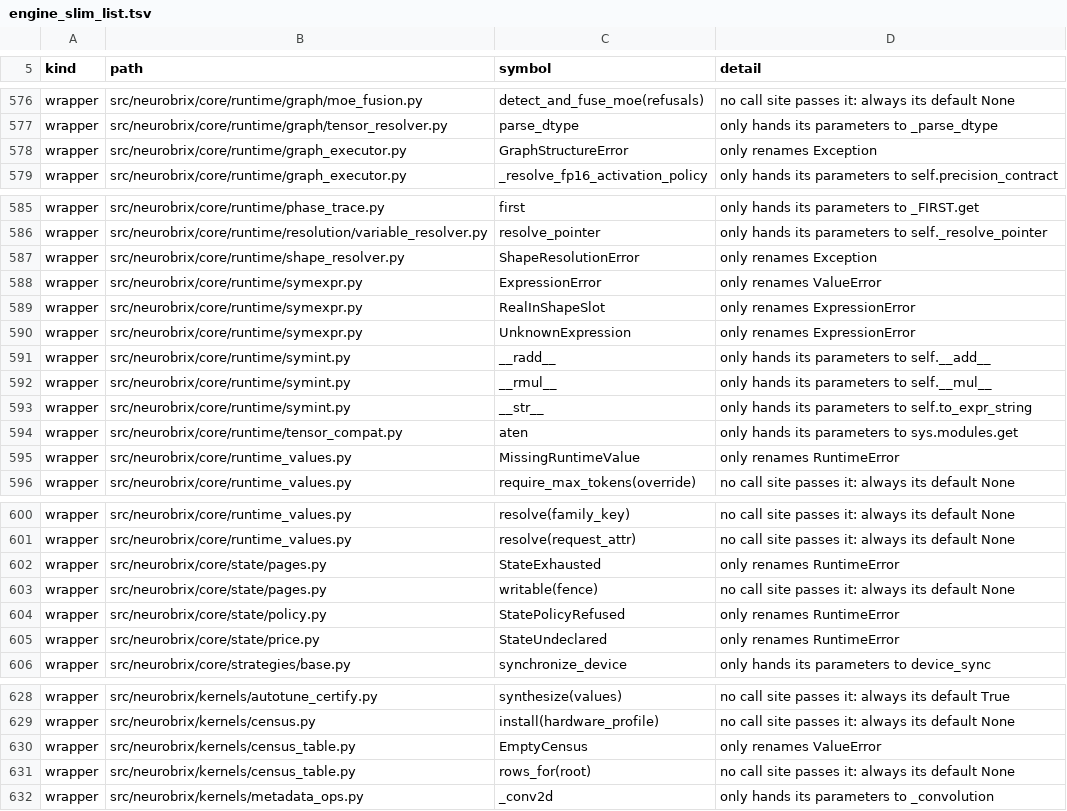
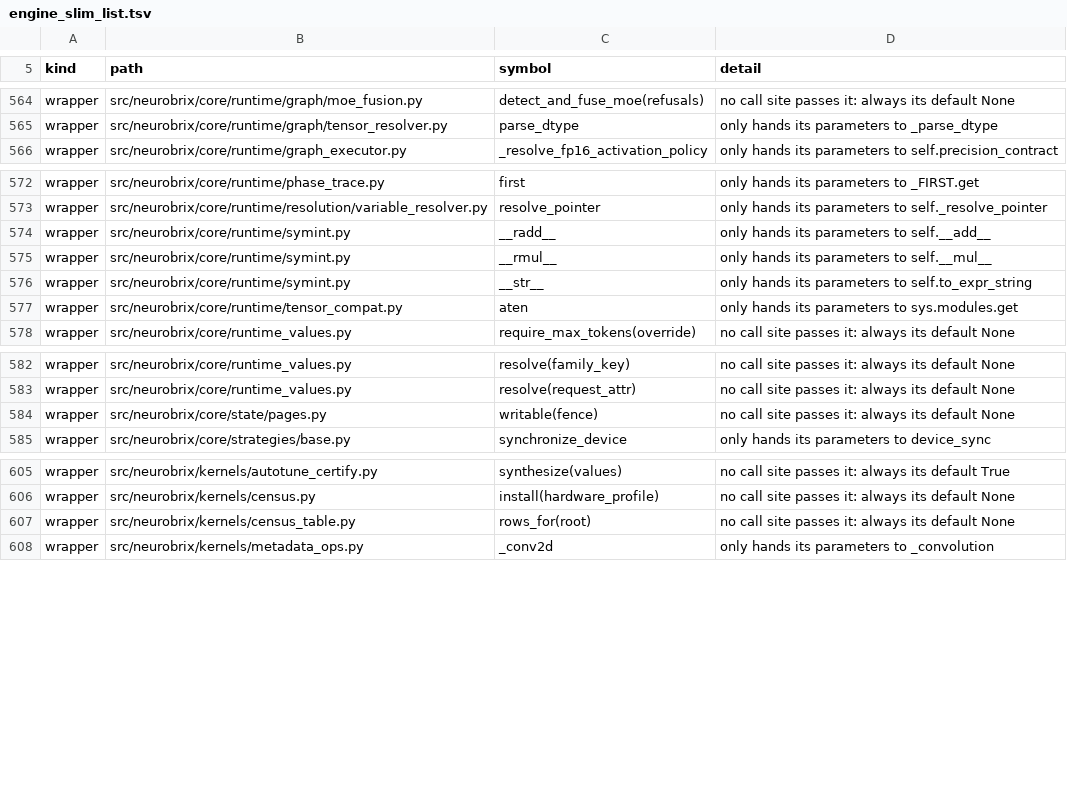
Before and after one commit to NeuroBrix/neurobrix, a TSV file: docs/nbxtensor/engine_slim_list.tsv, drawn as a sheet; only a part is shown, gaps mark what is left out; the diff covers the shown part only.

Commit message:
engine slim: Prism's six backward-compatibility aliases deleted; its typed refusals kept, with their reason
core/prism/__init__.py carried GpuDevice, SmartSolver, SmartExecutionPlan, smart_solve, StructComponentAllocation and
SolverExecutionPlan — aliases 'for compatibility' nothing imports (the order of 22:45: no alias to break nothing); two
comments named SmartSolver for PrismSolver. The 18 exception subclasses the scan reports as renaming their base in my
zone (PlanNotComputable, StateExhausted, EmptyCensus, ...) are the engine's typed refusals, caught by name or named in
a traceback: kept, each with its reason in ENGINE_SLIM.md, and out of the open list. Open 674 -> 650, engine
144 384 -> 144 369 lines. The ratchet: 3 passed. CHANGELOG: the Removed entry
separates the vendored tree from the engine's own cleaning.

```diff
--- a/docs/nbxtensor/engine_slim_list.tsv
+++ b/docs/nbxtensor/engine_slim_list.tsv
@@ -577,3 +565,2 @@ wrapper	src/neurobrix/core/runtime/graph/moe_fusion.py	detect_and_fuse_moe(refus
 wrapper	src/neurobrix/core/runtime/graph/tensor_resolver.py	parse_dtype	only hands its parameters to _parse_dtype
-wrapper	src/neurobrix/core/runtime/graph_executor.py	GraphStructureError	only renames Exception
 wrapper	src/neurobrix/core/runtime/graph_executor.py	_resolve_fp16_activation_policy	only hands its parameters to self.precision_contract
@@ -586,6 +573,2 @@ wrapper	src/neurobrix/core/runtime/phase_trace.py	first	only hands its parameter
 wrapper	src/neurobrix/core/runtime/resolution/variable_resolver.py	resolve_pointer	only hands its parameters to self._resolve_pointer
-wrapper	src/neurobrix/core/runtime/shape_resolver.py	ShapeResolutionError	only renames Exception
-wrapper	src/neurobrix/core/runtime/symexpr.py	ExpressionError	only renames ValueError
-wrapper	src/neurobrix/core/runtime/symexpr.py	RealInShapeSlot	only renames ExpressionError
-wrapper	src/neurobrix/core/runtime/symexpr.py	UnknownExpression	only renames ExpressionError
 wrapper	src/neurobrix/core/runtime/symint.py	__radd__	only hands its parameters to self.__add__
@@ -594,3 +577,2 @@ wrapper	src/neurobrix/core/runtime/symint.py	__str__	only hands its parameters t
 wrapper	src/neurobrix/core/runtime/tensor_compat.py	aten	only hands its parameters to sys.modules.get
-wrapper	src/neurobrix/core/runtime_values.py	MissingRuntimeValue	only renames RuntimeError
 wrapper	src/neurobrix/core/runtime_values.py	require_max_tokens(override)	no call site passes it: always its default None
@@ -601,6 +583,3 @@ wrapper	src/neurobrix/core/runtime_values.py	resolve(family_key)	no call site pa
 wrapper	src/neurobrix/core/runtime_values.py	resolve(request_attr)	no call site passes it: always its default None
-wrapper	src/neurobrix/core/state/pages.py	StateExhausted	only renames RuntimeError
 wrapper	src/neurobrix/core/state/pages.py	writable(fence)	no call site passes it: always its default None
-wrapper	src/neurobrix/core/state/policy.py	StatePolicyRefused	only renames RuntimeError
-wrapper	src/neurobrix/core/state/price.py	StateUndeclared	only renames RuntimeError
 wrapper	src/neurobrix/core/strategies/base.py	synchronize_device	only hands its parameters to device_sync
@@ -629,3 +606,2 @@ wrapper	src/neurobrix/kernels/autotune_certify.py	synthesize(values)	no call sit
 wrapper	src/neurobrix/kernels/census.py	install(hardware_profile)	no call site passes it: always its default None
-wrapper	src/neurobrix/kernels/census_table.py	EmptyCensus	only renames ValueError
 wrapper	src/neurobrix/kernels/census_table.py	rows_for(root)	no call site passes it: always its default None
```
Also changed, not shown: 14 removed rows and 2 edited cells elsewhere in this file, 5 other files.
